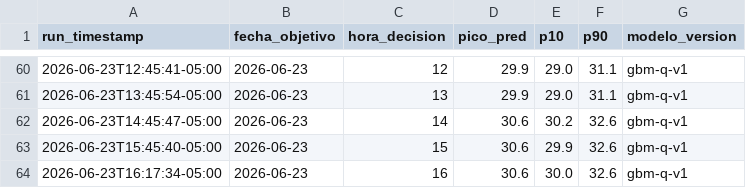
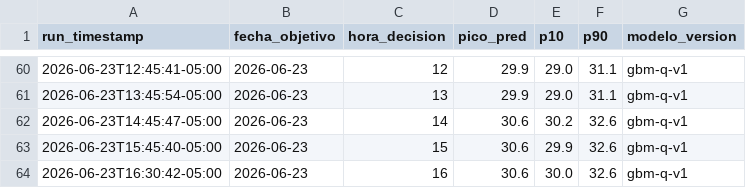
Before and after one commit to CesarG-09/panama-temp-forecast, a CSV file: data/predictions.csv, drawn as a sheet; only a part is shown, gaps mark what is left out.

```diff
--- a/data/predictions.csv
+++ b/data/predictions.csv
@@ -63,2 +63,2 @@ run_timestamp,fecha_objetivo,hora_decision,pico_pred,p10,p90,modelo_version
 2026-06-23T15:45:40-05:00,2026-06-23,15,30.6,29.9,32.6,gbm-q-v1
-2026-06-23T16:17:34-05:00,2026-06-23,16,30.6,30.0,32.6,gbm-q-v1
+2026-06-23T16:30:42-05:00,2026-06-23,16,30.6,30.0,32.6,gbm-q-v1
```
Also changed, not shown: 1 other file.
